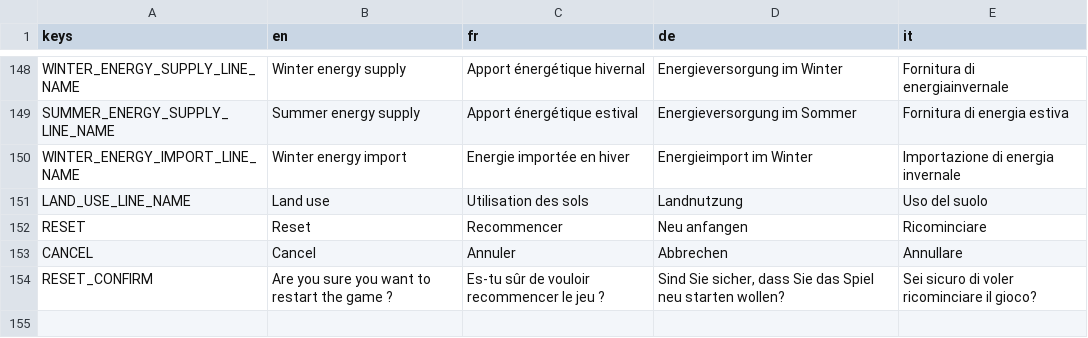
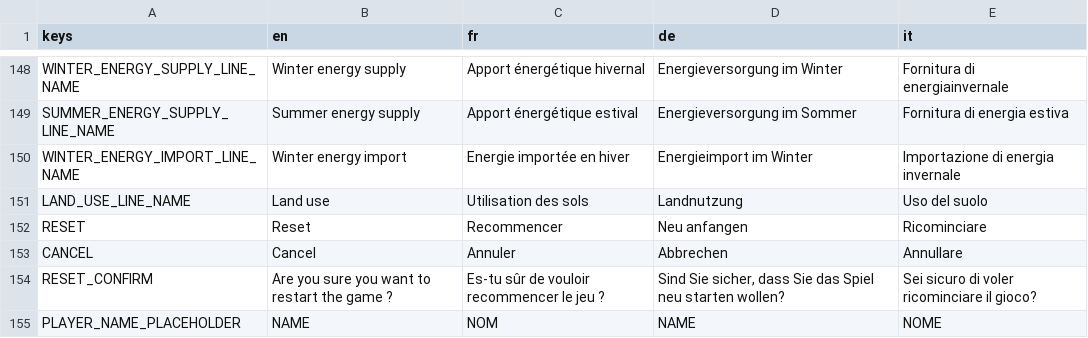
Before and after one commit to usi-sweet-sure/EnsuredEnergy_GDScript, a CSV file: Text.csv, drawn as a sheet; only a part is shown, gaps mark what is left out; the diff names each change by its address in the sheet, - before the commit and + after, or states it on an @@ line.

```diff
--- a/Text.csv
+++ b/Text.csv
+row 155: PLAYER_NAME_PLACEHOLDER | NAME | NOM | NAME | NOME
```
Also changed, not shown: 29 other files.
